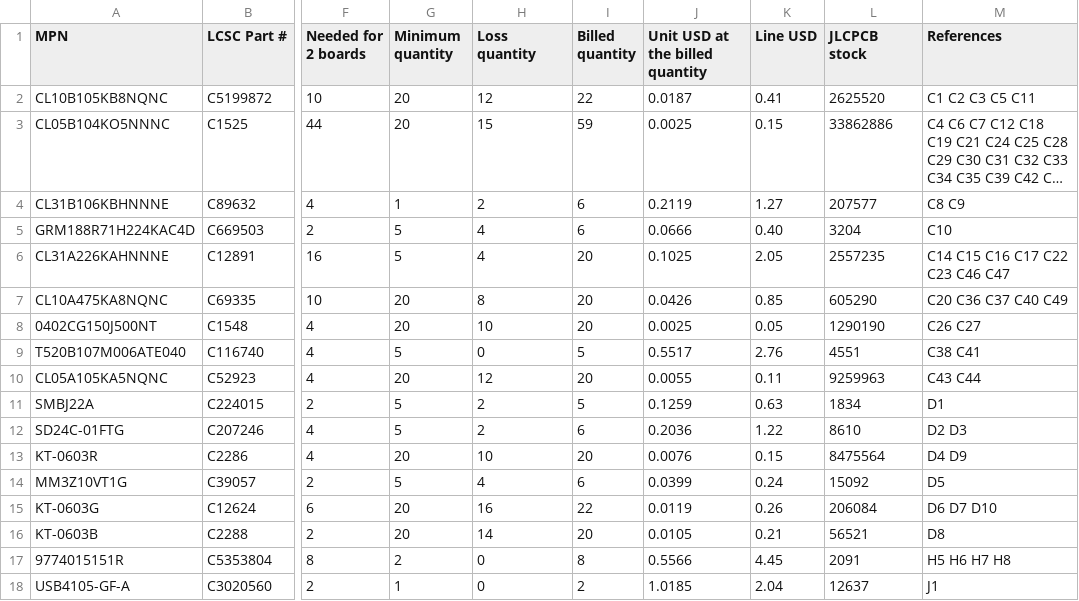
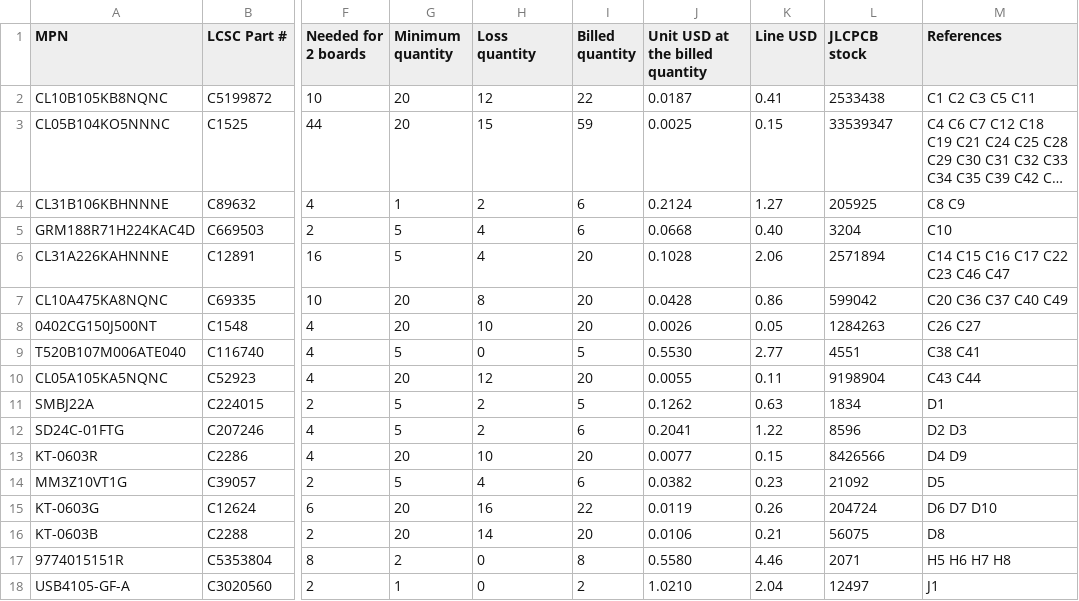
Before and after one commit to geilevideossos-gamedev/fable-sbc-test, a CSV file: hardware/outputs/order_cost.csv, drawn as a sheet; only a part is shown, gaps mark what is left out; long unchanged cells end in …; the diff covers the shown part only; the diff names each change by its address in the sheet, - before the commit and + after, or states it on an @@ line.

```diff
--- a/hardware/outputs/order_cost.csv
+++ b/hardware/outputs/order_cost.csv
-L2 (JLCPCB stock): 2625520
+L2 (JLCPCB stock): 2533438
-L3 (JLCPCB stock): 33862886
+L3 (JLCPCB stock): 33539347
-J4 (Unit USD at the billed quantity): 0.2119
+J4 (Unit USD at the billed quantity): 0.2124
-L4 (JLCPCB stock): 207577
+L4 (JLCPCB stock): 205925
-J5 (Unit USD at the billed quantity): 0.0666
+J5 (Unit USD at the billed quantity): 0.0668
-J6 (Unit USD at the billed quantity): 0.1025
+J6 (Unit USD at the billed quantity): 0.1028
-K6 (Line USD): 2.05
+K6 (Line USD): 2.06
-L6 (JLCPCB stock): 2557235
+L6 (JLCPCB stock): 2571894
-J7 (Unit USD at the billed quantity): 0.0426
+J7 (Unit USD at the billed quantity): 0.0428
-K7 (Line USD): 0.85
+K7 (Line USD): 0.86
-L7 (JLCPCB stock): 605290
+L7 (JLCPCB stock): 599042
-J8 (Unit USD at the billed quantity): 0.0025
+J8 (Unit USD at the billed quantity): 0.0026
-L8 (JLCPCB stock): 1290190
+L8 (JLCPCB stock): 1284263
-J9 (Unit USD at the billed quantity): 0.5517
+J9 (Unit USD at the billed quantity): 0.5530
-K9 (Line USD): 2.76
+K9 (Line USD): 2.77
-L10 (JLCPCB stock): 9259963
+L10 (JLCPCB stock): 9198904
-J11 (Unit USD at the billed quantity): 0.1259
+J11 (Unit USD at the billed quantity): 0.1262
-J12 (Unit USD at the billed quantity): 0.2036
+J12 (Unit USD at the billed quantity): 0.2041
-L12 (JLCPCB stock): 8610
+L12 (JLCPCB stock): 8596
-J13 (Unit USD at the billed quantity): 0.0076
+J13 (Unit USD at the billed quantity): 0.0077
-L13 (JLCPCB stock): 8475564
+L13 (JLCPCB stock): 8426566
-J14 (Unit USD at the billed quantity): 0.0399
+J14 (Unit USD at the billed quantity): 0.0382
-K14 (Line USD): 0.24
+K14 (Line USD): 0.23
-L14 (JLCPCB stock): 15092
+L14 (JLCPCB stock): 21092
-L15 (JLCPCB stock): 206084
+L15 (JLCPCB stock): 204724
-J16 (Unit USD at the billed quantity): 0.0105
+J16 (Unit USD at the billed quantity): 0.0106
-L16 (JLCPCB stock): 56521
+L16 (JLCPCB stock): 56075
-J17 (Unit USD at the billed quantity): 0.5566
+J17 (Unit USD at the billed quantity): 0.5580
-K17 (Line USD): 4.45
+K17 (Line USD): 4.46
-L17 (JLCPCB stock): 2091
+L17 (JLCPCB stock): 2071
-J18 (Unit USD at the billed quantity): 1.0185
+J18 (Unit USD at the billed quantity): 1.0210
-L18 (JLCPCB stock): 12637
+L18 (JLCPCB stock): 12497
```
Also changed, not shown: 52 edited cells elsewhere in this file, hardware/outputs/bom.csv, 39 other files.
